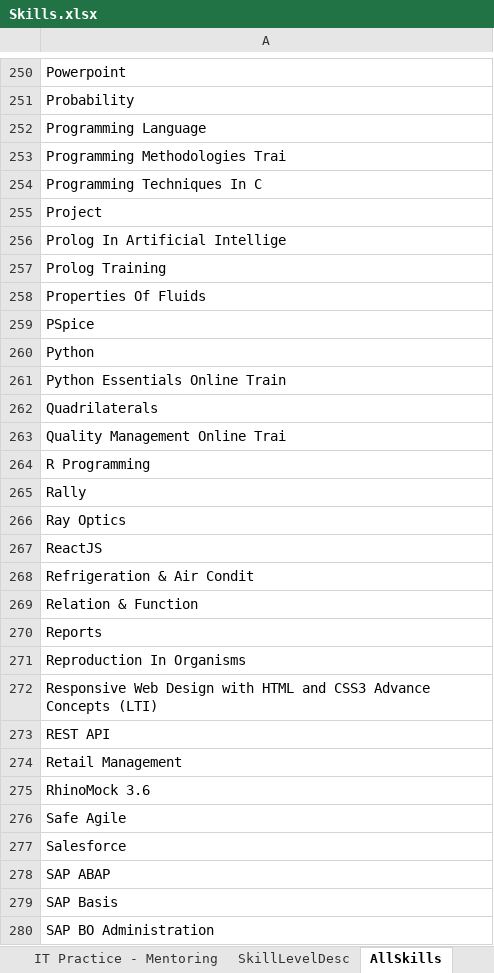
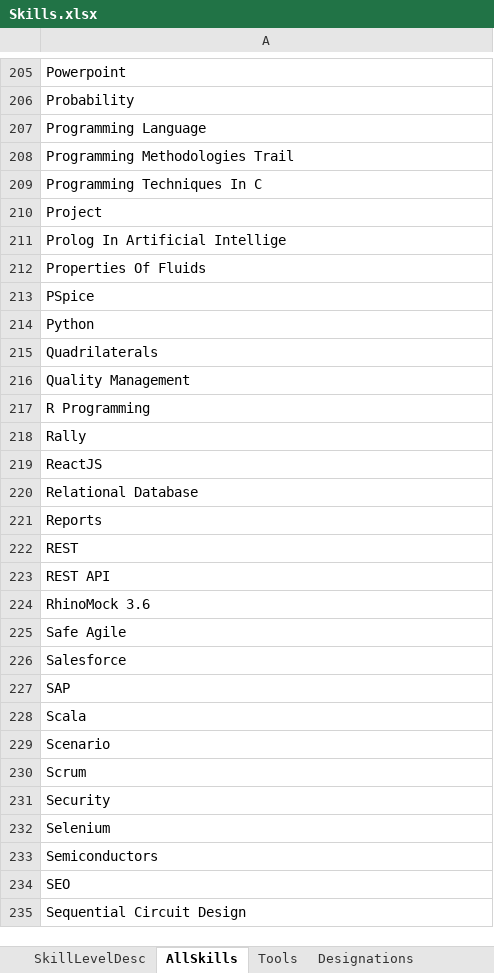
Before and after one commit to vinanti/Skills, an Excel workbook: Skills.xlsx, sheet AllSkills, drawn as a sheet; only a part is shown, gaps mark what is left out; the shorter side is filled out with more unchanged rows; values as stored, in another font and other column widths than the file's, no borders; removed rows and columns are numbered as before the commit, all else as after; the diff covers the shown part only; the diff names each change by its address in the sheet, - before the commit and + after, or states it on an @@ line.

```diff
--- a/Skills.xlsx (sheet AllSkills)
+++ b/Skills.xlsx (sheet AllSkills)
-sheet tab: IT Practice - Mentoring
+sheet tab: Tools
+sheet tab: Designations
-A208: Programming Methodologies Trai
+A208: Programming Methodologies Trail
-row 257: Prolog Training
-row 261: Python Essentials Online Train
-A216: Quality Management Online Trai
+A216: Quality Management
-row 266: Ray Optics
-A220: Refrigeration & Air Condit
+A220: Relational Database
-row 269: Relation & Function
-A222: Reproduction In Organisms
+A222: REST
-row 272: Responsive Web Design with HTML and CSS3 Advance Concepts (LTI)
-row 274: Retail Management
-A227: SAP ABAP
+A227: SAP
-row 279: SAP Basis
-row 280: SAP BO Administration
```
Also changed, not shown: 22 added rows, 80 removed rows, 19 edited cells and cell formats elsewhere in this sheet, other sheet tabs, Schedule.xlsx, 11 other files.
